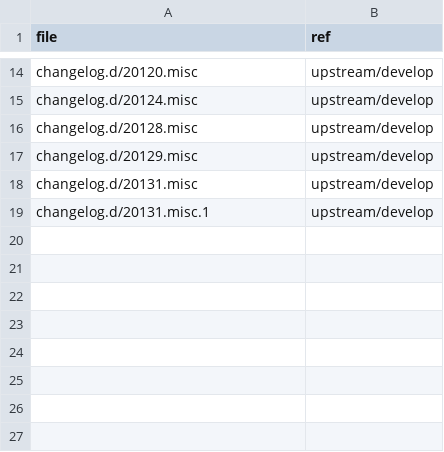
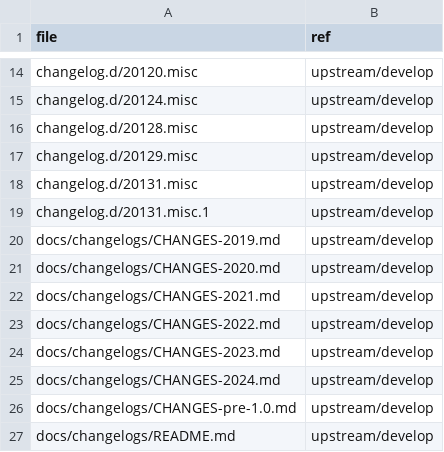
Before and after one commit to Wombat-Foundation/matrix-spec, a TSV file: release-notes-synapse/SOURCES.tsv, drawn as a sheet; only a part is shown, gaps mark what is left out.

Commit message:
chore: use aggregate Synapse release notes

```diff
--- a/release-notes-synapse/SOURCES.tsv
+++ b/release-notes-synapse/SOURCES.tsv
@@ -19 +19,9 @@ changelog.d/20131.misc	upstream/develop
 changelog.d/20131.misc.1	upstream/develop
+docs/changelogs/CHANGES-2019.md	upstream/develop
+docs/changelogs/CHANGES-2020.md	upstream/develop
+docs/changelogs/CHANGES-2021.md	upstream/develop
+docs/changelogs/CHANGES-2022.md	upstream/develop
+docs/changelogs/CHANGES-2023.md	upstream/develop
+docs/changelogs/CHANGES-2024.md	upstream/develop
+docs/changelogs/CHANGES-pre-1.0.md	upstream/develop
+docs/changelogs/README.md	upstream/develop
```
Also changed, not shown: 10 other files.
